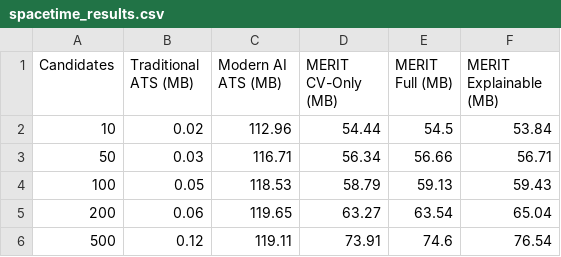
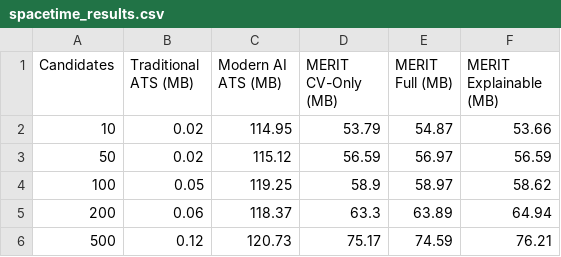
Before and after one commit to RayanAkhtar/MERIT, a CSV file: evaluation/03-spacetime_study/output/spacetime_results.csv, drawn as a sheet.

```diff
--- a/evaluation/03-spacetime_study/output/spacetime_results.csv
+++ b/evaluation/03-spacetime_study/output/spacetime_results.csv
@@ -1,6 +1,6 @@
 Candidates,Traditional ATS (MB),Modern AI ATS (MB),MERIT CV-Only (MB),MERIT Full (MB),MERIT Explainable (MB)
-10,0.02,112.96,54.44,54.5,53.84
-50,0.03,116.71,56.34,56.66,56.71
-100,0.05,118.53,58.79,59.13,59.43
-200,0.06,119.65,63.27,63.54,65.04
-500,0.12,119.11,73.91,74.6,76.54
+10,0.02,114.95,53.79,54.87,53.66
+50,0.02,115.12,56.59,56.97,56.59
+100,0.05,119.25,58.9,58.97,58.62
+200,0.06,118.37,63.3,63.89,64.94
+500,0.12,120.73,75.17,74.59,76.21
```
Also changed, not shown: evaluation/02-runtime_study/output/runtime_results.csv, 42 other files.
